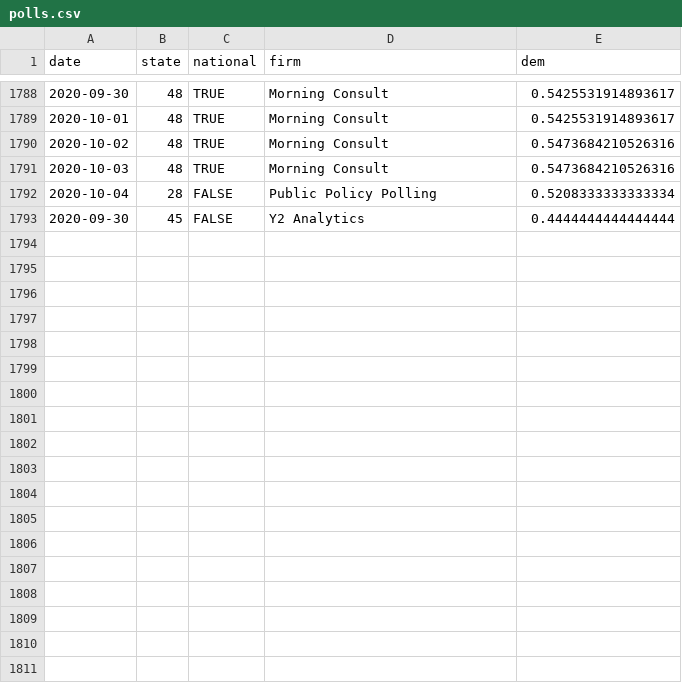
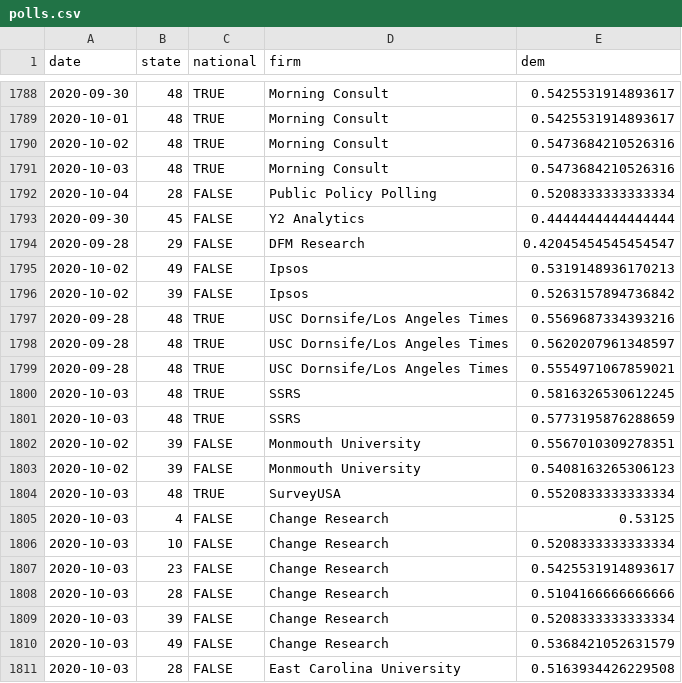
Before and after one commit to CoryMcCartan/president, a CSV file: docs/polls.csv, drawn as a sheet; only a part is shown, gaps mark what is left out.

```diff
--- a/docs/polls.csv
+++ b/docs/polls.csv
@@ -1793 +1793,19 @@ date,state,national,firm,dem
 2020-09-30,45,FALSE,Y2 Analytics,0.4444444444444444
+2020-09-28,29,FALSE,DFM Research,0.42045454545454547
+2020-10-02,49,FALSE,Ipsos,0.5319148936170213
+2020-10-02,39,FALSE,Ipsos,0.5263157894736842
+2020-09-28,48,TRUE,USC Dornsife/Los Angeles Times,0.5569687334393216
+2020-09-28,48,TRUE,USC Dornsife/Los Angeles Times,0.5620207961348597
+2020-09-28,48,TRUE,USC Dornsife/Los Angeles Times,0.5554971067859021
+2020-10-03,48,TRUE,SSRS,0.5816326530612245
+2020-10-03,48,TRUE,SSRS,0.5773195876288659
+2020-10-02,39,FALSE,Monmouth University,0.5567010309278351
+2020-10-02,39,FALSE,Monmouth University,0.5408163265306123
+2020-10-03,48,TRUE,SurveyUSA,0.5520833333333334
+2020-10-03,4,FALSE,Change Research,0.53125
+2020-10-03,10,FALSE,Change Research,0.5208333333333334
+2020-10-03,23,FALSE,Change Research,0.5425531914893617
+2020-10-03,28,FALSE,Change Research,0.5104166666666666
+2020-10-03,39,FALSE,Change Research,0.5208333333333334
+2020-10-03,49,FALSE,Change Research,0.5368421052631579
+2020-10-03,28,FALSE,East Carolina University,0.5163934426229508
```
Also changed, not shown: docs/history.csv, docs/state_history.csv, 2 other files.
